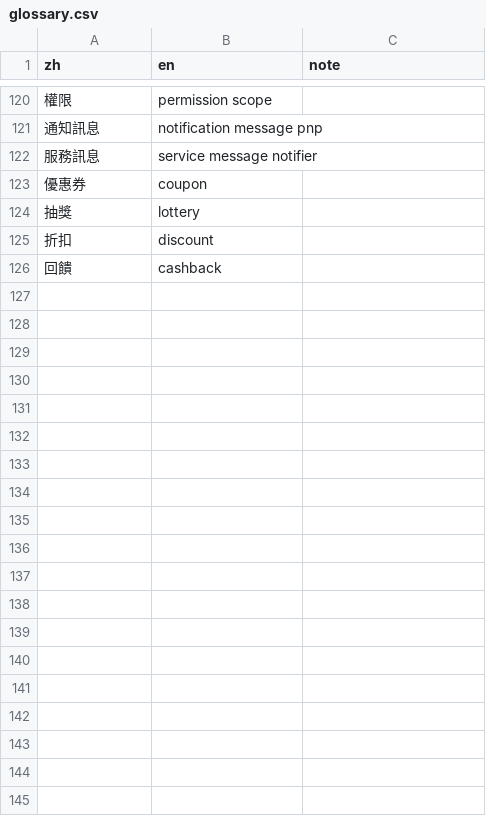
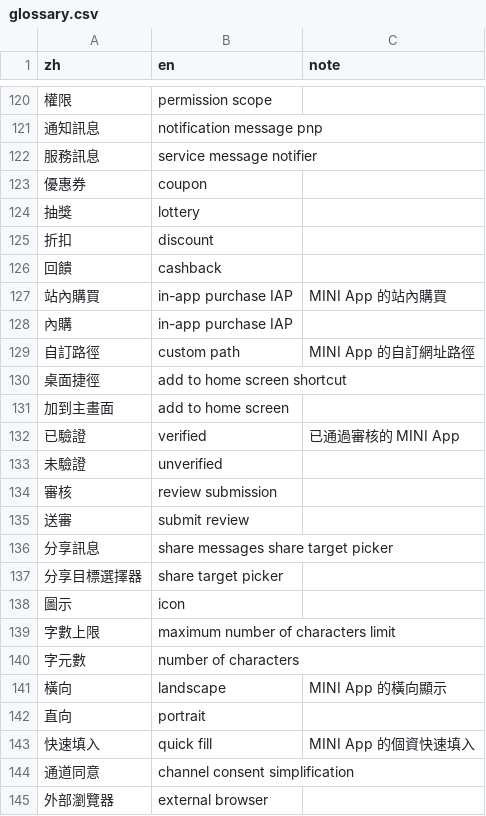
Before and after one commit to Moksa1123/line-api-skill, a CSV file: line-api/data/glossary.csv, drawn as a sheet; only a part is shown, gaps mark what is left out; the diff covers the shown part only; the diff names each change by its address in the sheet, - before the commit and + after, or states it on an @@ line.

```diff
--- a/line-api/data/glossary.csv
+++ b/line-api/data/glossary.csv
+row 127: 站內購買 | in-app purchase IAP | MINI App 的站內購買
+row 128: 內購 | in-app purchase IAP
+row 129: 自訂路徑 | custom path | MINI App 的自訂網址路徑
+row 130: 桌面捷徑 | add to home screen shortcut
+row 131: 加到主畫面 | add to home screen
+row 132: 已驗證 | verified | 已通過審核的 MINI App
+row 133: 未驗證 | unverified
+row 134: 審核 | review submission
+row 135: 送審 | submit review
+row 136: 分享訊息 | share messages share target picker
+row 137: 分享目標選擇器 | share target picker
+row 138: 圖示 | icon
+row 139: 字數上限 | maximum number of characters limit
+row 140: 字元數 | number of characters
+row 141: 橫向 | landscape | MINI App 的橫向顯示
+row 142: 直向 | portrait
+row 143: 快速填入 | quick fill | MINI App 的個資快速填入
+row 144: 通道同意 | channel consent simplification
+row 145: 外部瀏覽器 | external browser
```
Also changed, not shown: 12 added rows elsewhere in this file, 12 other files.
